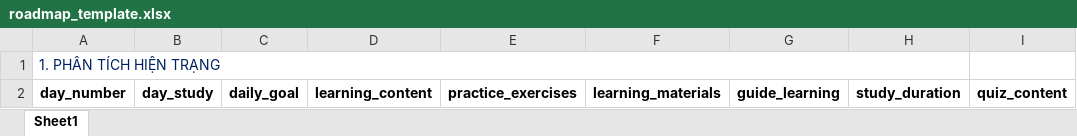
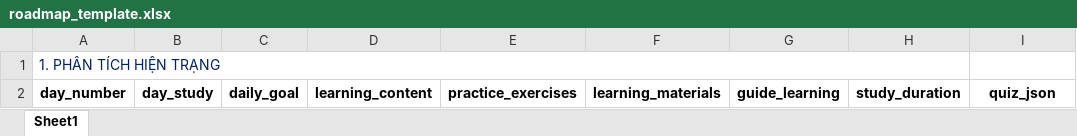
Before and after one commit to hungpt06013/passion-path-ai, an Excel workbook: public/Data/roadmap_template.xlsx, sheet Sheet1, drawn as a sheet; values as stored, in another font and other column widths than the file's, no borders; the diff names each change by its address in the sheet, - before the commit and + after, or states it on an @@ line.

```diff
--- a/public/Data/roadmap_template.xlsx (sheet Sheet1)
+++ b/public/Data/roadmap_template.xlsx (sheet Sheet1)
-I2: quiz_content
+I2: quiz_json
```
Also changed, not shown: public/Data/roadmap_template_example.xlsx, 1 other file.
